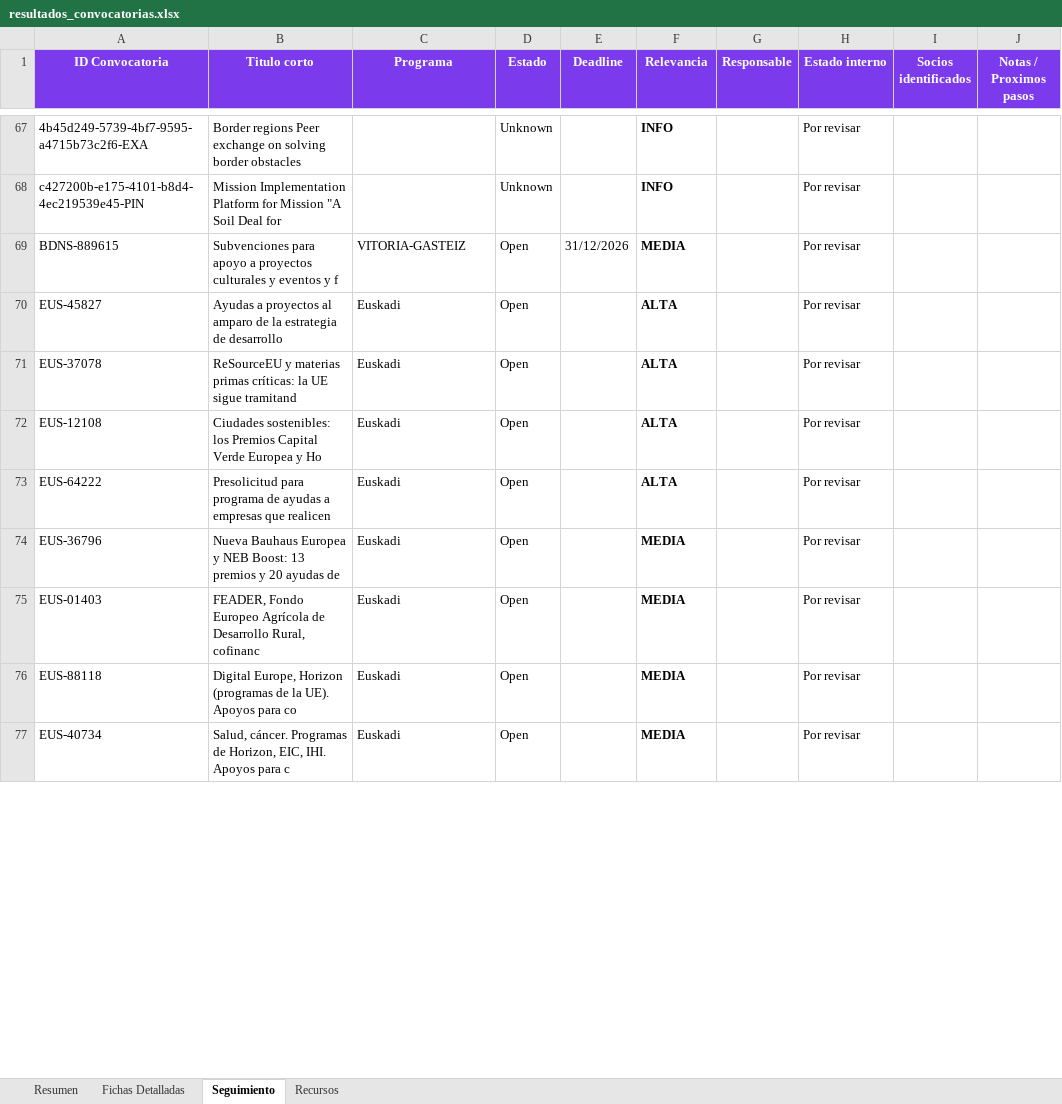
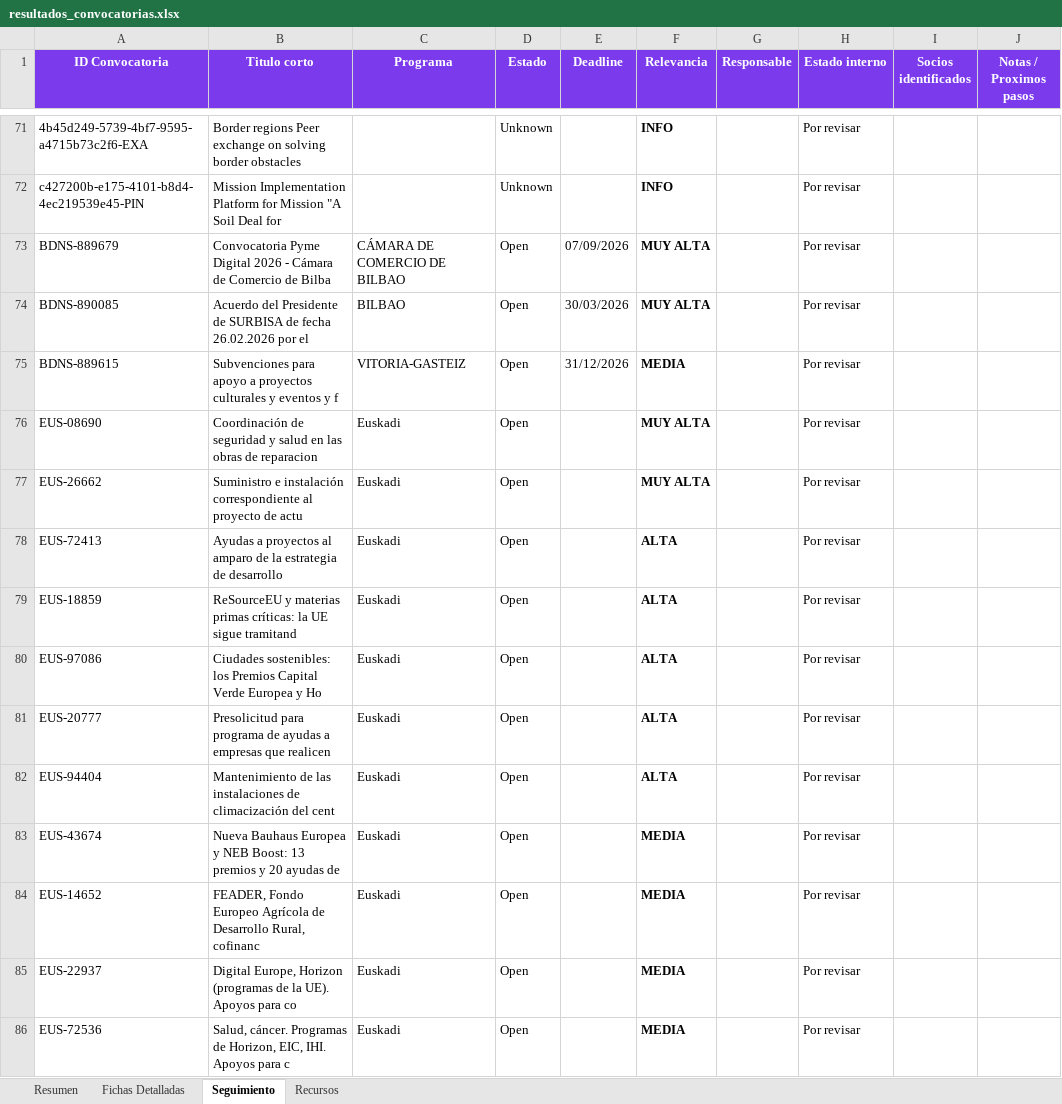
Before and after one commit to haguirre-lab/eu-funding-radar, an Excel workbook: docs/resultados_convocatorias.xlsx, sheet Seguimiento, drawn as a sheet; only a part is shown, gaps mark what is left out; values as stored, in another font and other column widths than the file's, no borders; addresses are those after the commit; ↵ is a line break in a cell; the diff covers the shown part only; the diff names each change by its address in the sheet, - before the commit and + after, or states it on an @@ line.

```diff
--- a/docs/resultados_convocatorias.xlsx (sheet Seguimiento)
+++ b/docs/resultados_convocatorias.xlsx (sheet Seguimiento)
+row 73: BDNS-889679 | Convocatoria Pyme Digital 2026 - Cámara de Comercio de Bilba | CÁMARA DE COMERCIO DE BILBAO | Open | 07/09/2026 | MUY ALTA |  | Por revisar
+row 74: BDNS-890085 | Acuerdo del Presidente de SURBISA de fecha 26.02.2026 por el | BILBAO | Open | 30/03/2026 | MUY ALTA |  | Por revisar
+row 76: EUS-08690 | Coordinación de ↵ seguridad y salud en las obras de reparacion | Euskadi | Open |  | MUY ALTA |  | Por revisar
+row 77: EUS-26662 | Suministro e instalación correspondiente al proyecto de actu | Euskadi | Open |  | MUY ALTA |  | Por revisar
-A78 (ID Convocatoria): EUS-45827
+A78 (ID Convocatoria): EUS-72413
-A79 (ID Convocatoria): EUS-37078
+A79 (ID Convocatoria): EUS-18859
-A80 (ID Convocatoria): EUS-12108
+A80 (ID Convocatoria): EUS-97086
-A81 (ID Convocatoria): EUS-64222
+A81 (ID Convocatoria): EUS-20777
+row 82: EUS-94404 | Mantenimiento de las instalaciones de climacización del cent | Euskadi | Open |  | ALTA |  | Por revisar
-A83 (ID Convocatoria): EUS-36796
+A83 (ID Convocatoria): EUS-43674
-A84 (ID Convocatoria): EUS-01403
+A84 (ID Convocatoria): EUS-14652
-A85 (ID Convocatoria): EUS-88118
+A85 (ID Convocatoria): EUS-22937
-A86 (ID Convocatoria): EUS-40734
+A86 (ID Convocatoria): EUS-72536
```
Also changed, not shown: 15 added rows, 1 removed row, 2 moved rows and 12 edited cells elsewhere in this sheet, sheet Fichas Detalladas, sheet Resumen, 3 other files.
